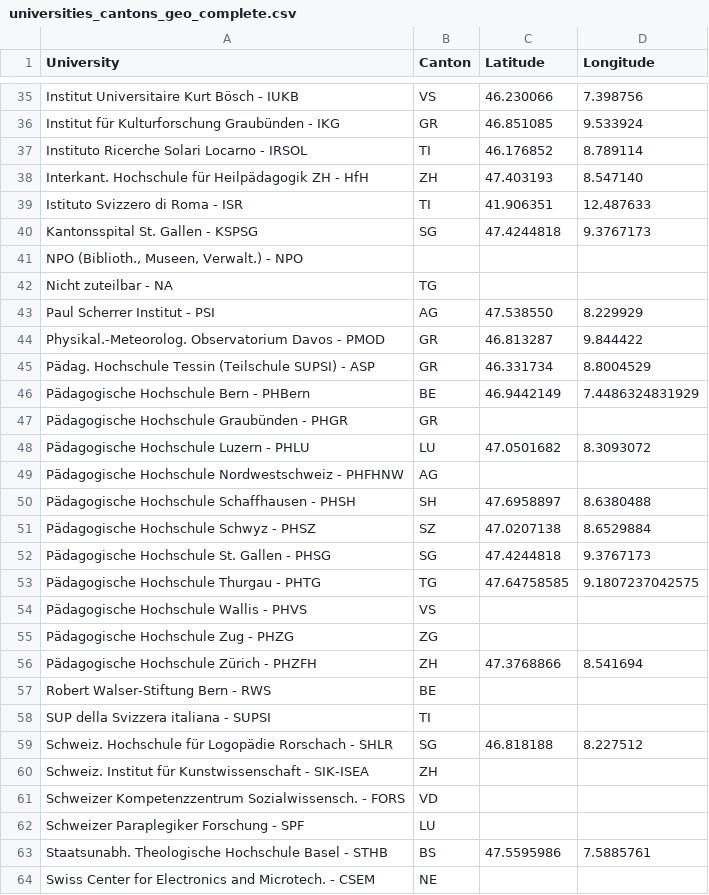
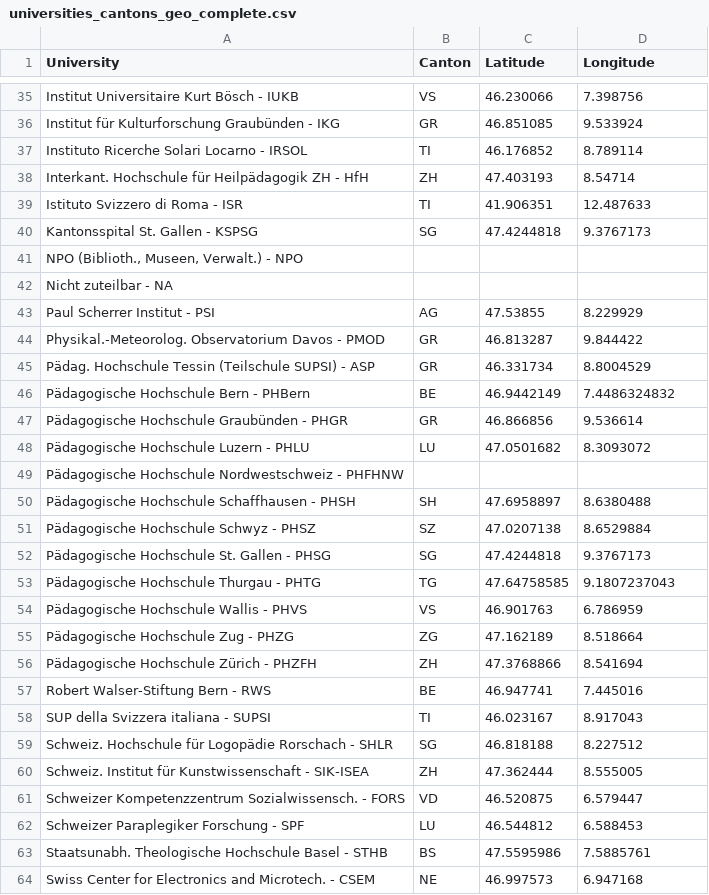
Before and after one commit to antitoine/ADAEPFL-Homework, a CSV file: 03 - Interactive Viz/Data/universities_cantons_geo_complete.csv, drawn as a sheet; only a part is shown, gaps mark what is left out; the diff covers the shown part only.

Commit message:
[Homework 3] add data / comments

```diff
--- a/03 - Interactive Viz/Data/universities_cantons_geo_complete.csv
+++ b/03 - Interactive Viz/Data/universities_cantons_geo_complete.csv
@@ -38 +38 @@
-"Interkant. Hochschule für Heilpädagogik ZH - HfH","ZH","47.403193","8.547140"
+Interkant. Hochschule für Heilpädagogik ZH - HfH,ZH,47.403193,8.54714
@@ -42,2 +42,2 @@
-"Nicht zuteilbar - NA","TG","",""
-"Paul Scherrer Institut - PSI","AG","47.538550","8.229929"
+Nicht zuteilbar - NA,,,
+Paul Scherrer Institut - PSI,AG,47.53855,8.229929
@@ -46,2 +46,2 @@
-"Pädagogische Hochschule Bern - PHBern","BE","46.9442149","7.4486324831929"
-"Pädagogische Hochschule Graubünden - PHGR","GR","",""
+Pädagogische Hochschule Bern - PHBern,BE,46.9442149,7.4486324832
+Pädagogische Hochschule Graubünden - PHGR,GR,46.866856,9.536614
@@ -49 +49 @@
-"Pädagogische Hochschule Nordwestschweiz - PHFHNW","AG","",""
+Pädagogische Hochschule Nordwestschweiz - PHFHNW,,,
@@ -53,3 +53,3 @@
-"Pädagogische Hochschule Thurgau - PHTG","TG","47.64758585","9.1807237042575"
-"Pädagogische Hochschule Wallis - PHVS","VS","",""
-"Pädagogische Hochschule Zug - PHZG","ZG","",""
+Pädagogische Hochschule Thurgau - PHTG,TG,47.64758585,9.1807237043
+Pädagogische Hochschule Wallis - PHVS,VS,46.901763,6.786959
+Pädagogische Hochschule Zug - PHZG,ZG,47.162189,8.518664
@@ -57,2 +57,2 @@
-"Robert Walser-Stiftung Bern - RWS","BE","",""
-"SUP della Svizzera italiana - SUPSI","TI","",""
+Robert Walser-Stiftung Bern - RWS,BE,46.947741,7.445016
+SUP della Svizzera italiana - SUPSI,TI,46.023167,8.917043
@@ -60,3 +60,3 @@
-"Schweiz. Institut für Kunstwissenschaft - SIK-ISEA","ZH","",""
-"Schweizer Kompetenzzentrum Sozialwissensch. - FORS","VD","",""
-"Schweizer Paraplegiker Forschung - SPF","LU","",""
+Schweiz. Institut für Kunstwissenschaft - SIK-ISEA,ZH,47.362444,8.555005
+Schweizer Kompetenzzentrum Sozialwissensch. - FORS,VD,46.520875,6.579447
+Schweizer Paraplegiker Forschung - SPF,LU,46.544812,6.588453
@@ -64 +64 @@
-"Swiss Center for Electronics and Microtech. - CSEM","NE","",""
+Swiss Center for Electronics and Microtech. - CSEM,NE,46.997573,6.947168
```
Also changed, not shown: 16 edited cells elsewhere in this file, 2 other files.
